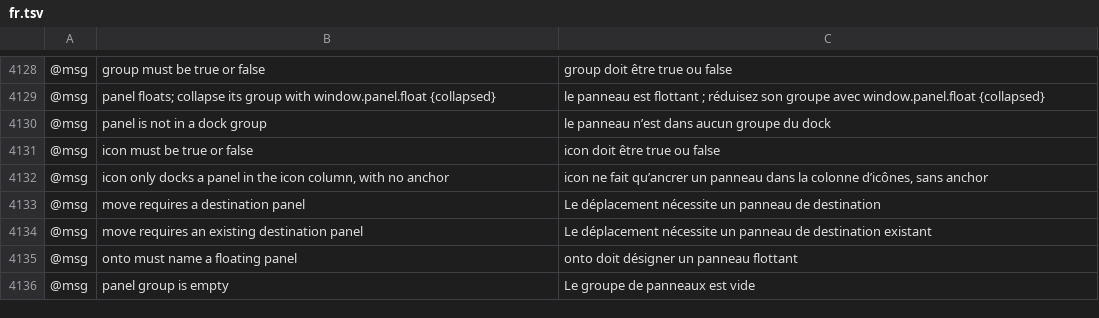
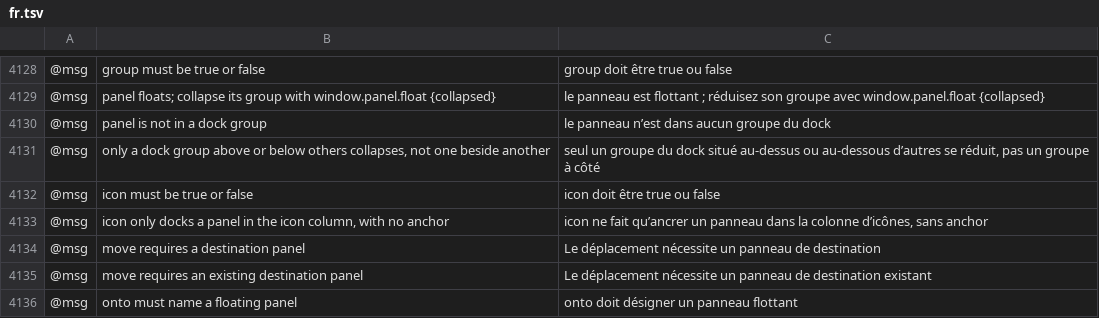
Before and after one commit to gorkematlyn/vectorcraft, a TSV file: crates/ui-egui/src/i18n/fr.tsv, drawn as a sheet; only a part is shown, gaps mark what is left out; the shorter side is filled out with more unchanged rows; the diff names each change by its address in the sheet, - before the commit and + after, or states it on an @@ line.

```diff
--- a/crates/ui-egui/src/i18n/fr.tsv
+++ b/crates/ui-egui/src/i18n/fr.tsv
+row 4131: @msg | only a dock group above or below others collapses, not one beside another | seul un groupe du dock situé au-dessus ou au-dessous d’autres se réduit, pas un groupe à côté
```
Also changed, not shown: crates/ui-egui/src/i18n/hu.tsv, crates/ui-egui/src/i18n/ja.tsv, 13 other files.
